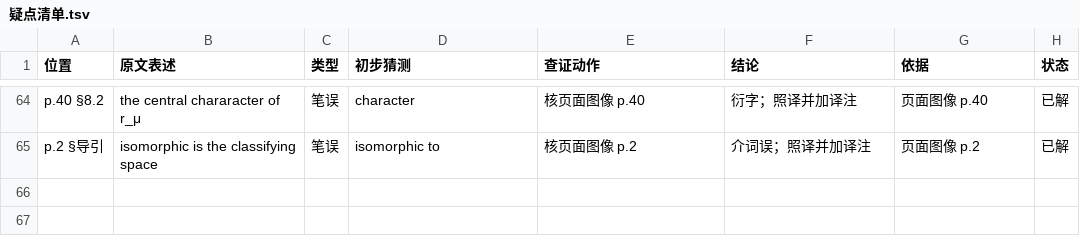
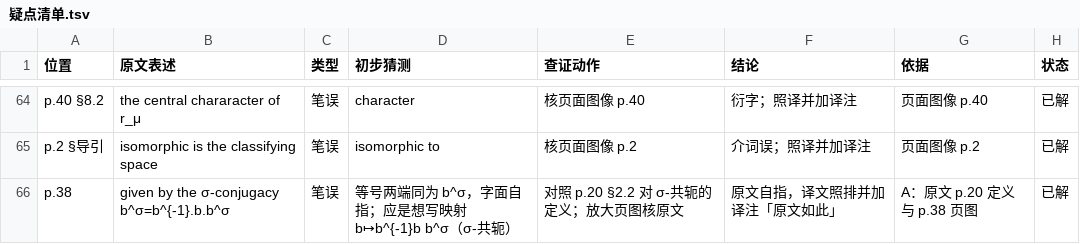
Before and after one commit to lzxsusy/mathtranslate, a TSV file: 08_source_code/SY02-29_局部Langlands几何化综述/工程文件/work/疑点清单.tsv, drawn as a sheet; only a part is shown, gaps mark what is left out.

```diff
--- a/08_source_code/SY02-29_局部Langlands几何化综述/工程文件/work/疑点清单.tsv
+++ b/08_source_code/SY02-29_局部Langlands几何化综述/工程文件/work/疑点清单.tsv
@@ -65 +65,2 @@ p.40 §8.2	the central chararacter of r_μ	笔误	character	核页面图像 p.40
 p.2 §导引	isomorphic is the classifying space	笔误	isomorphic to	核页面图像 p.2	介词误；照译并加译注	页面图像 p.2	已解
+p.38	"given by the σ-conjugacy b^σ=b^{-1}.b.b^σ"	笔误	等号两端同为 b^σ，字面自指；应是想写映射 b↦b^{-1}b b^σ（σ-共轭）	对照 p.20 §2.2 对 σ-共轭的定义；放大页图核原文	原文自指，译文照排并加译注「原文如此」	A：原文 p.20 定义与 p.38 页图	已解
```
Also changed, not shown: RELEASE_REGISTER.csv, 7 other files.
